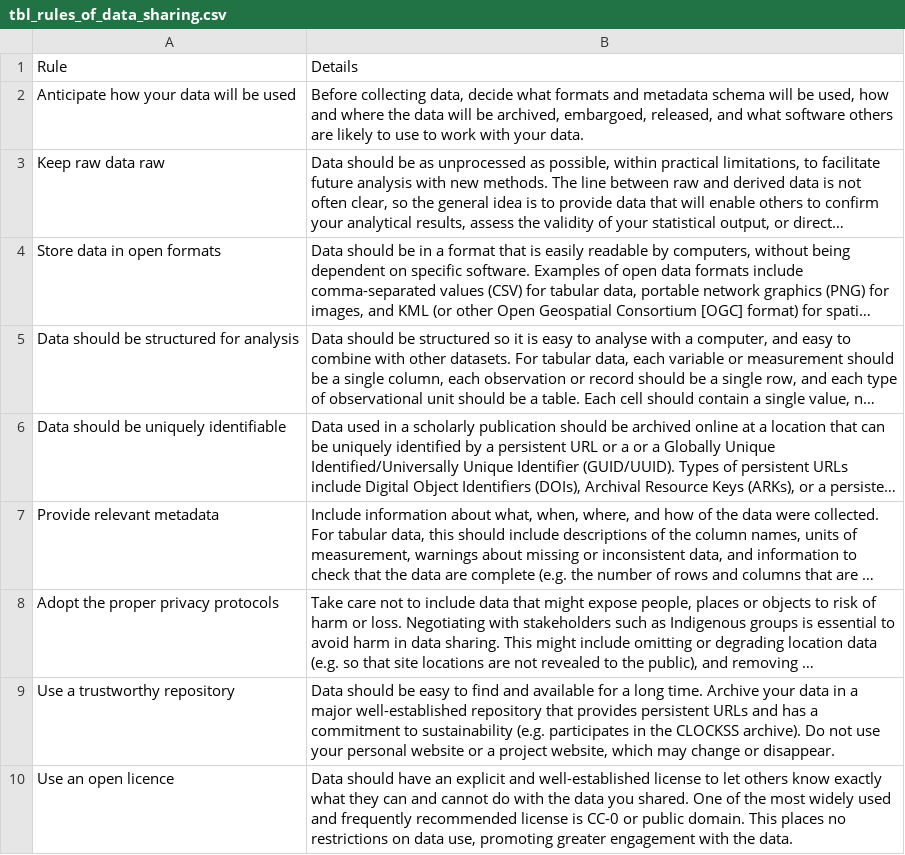
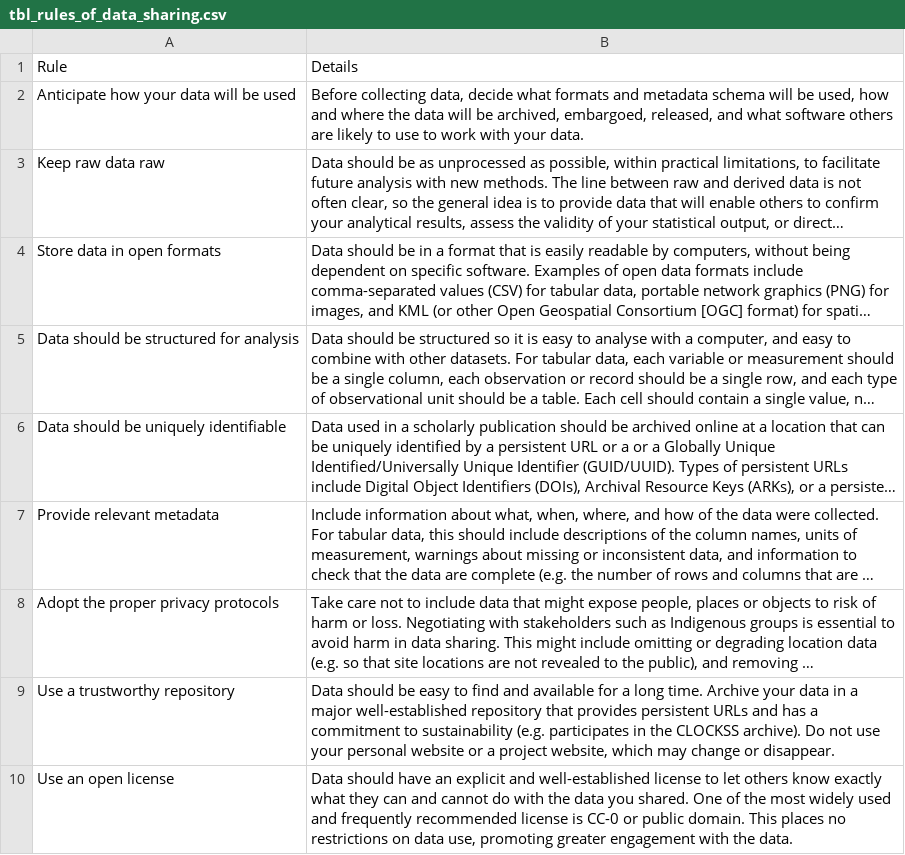
Before and after one commit to benmarwick/datacitation, a CSV file: analysis/figures/tbl_rules_of_data_sharing.csv, drawn as a sheet; long unchanged cells end in …; the diff names each change by its address in the sheet, - before the commit and + after, or states it on an @@ line.

```diff
--- a/analysis/figures/tbl_rules_of_data_sharing.csv
+++ b/analysis/figures/tbl_rules_of_data_sharing.csv
-A10: Use an open licence
+A10: Use an open license
```
Also changed, not shown: analysis/figures/tbl_definitions_of_data.csv, analysis/figures/tbl_evidence_of_sharing_benefits.csv, 8 other files.
